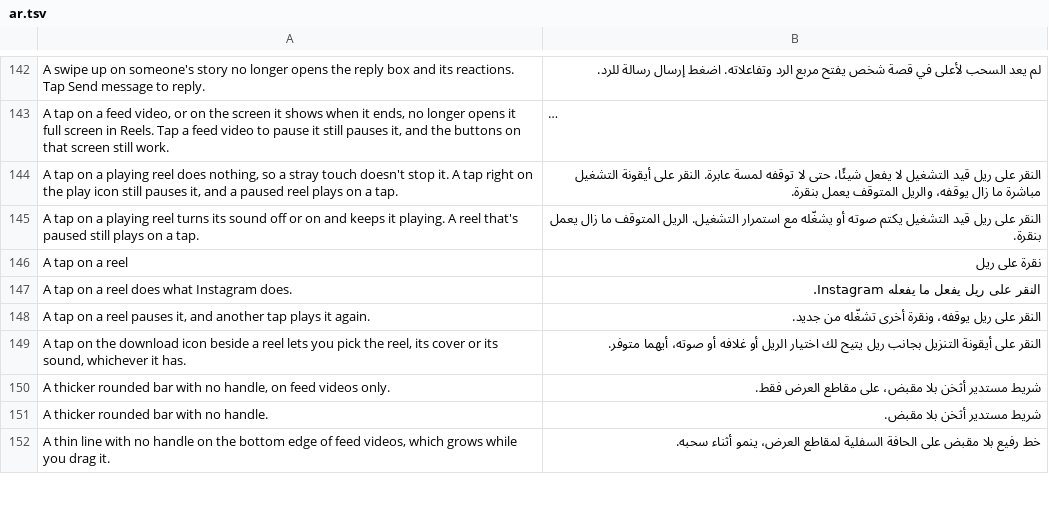
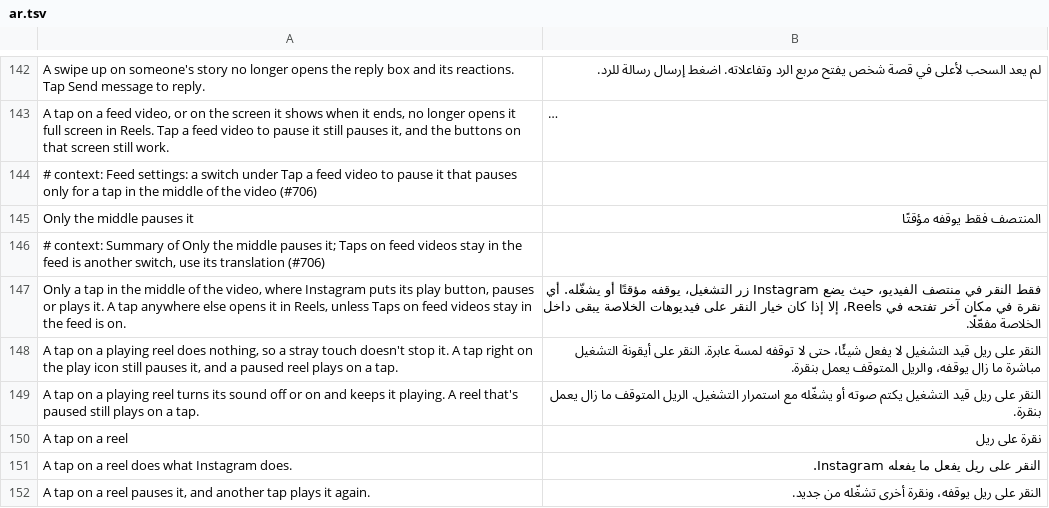
Before and after one commit to SysAdminDoc/HushGram, a TSV file: extensions/shared/library/src/main/l10n/ar.tsv, drawn as a sheet; only a part is shown, gaps mark what is left out; the shorter side is filled out with more unchanged rows; long unchanged cells end in …; the diff names each change by its address in the sheet, - before the commit and + after, or states it on an @@ line.

```diff
--- a/extensions/shared/library/src/main/l10n/ar.tsv
+++ b/extensions/shared/library/src/main/l10n/ar.tsv
+row 144: # context: Feed settings: a switch under Tap a feed video to pause it that pauses only for a tap in the middle of the video (#706)
+row 145: Only the middle pauses it | المنتصف فقط يوقفه مؤقتًا
+row 146: # context: Summary of Only the middle pauses it; Taps on feed videos stay in the feed is another switch, use its translation (#706)
+row 147: Only a tap in the middle of the video, where Instagram puts its play button, pauses or plays it. A tap anywhere else opens it in Reels, unless Taps on feed videos stay in the feed is on. | فقط النقر في منتصف الفيديو، حيث يضع Instagram زر التشغيل، يوقفه مؤقتًا أو يشغّله. أي نقرة في مكان آخر تفتحه في Reels، إلا إذا كان خيار النقر على فيديوهات الخلاصة يبقى داخل الخلاصة مفعّلًا.
```
Also changed, not shown: extensions/shared/library/src/main/l10n/es.tsv, extensions/shared/library/src/main/l10n/ko.tsv, 22 other files.
